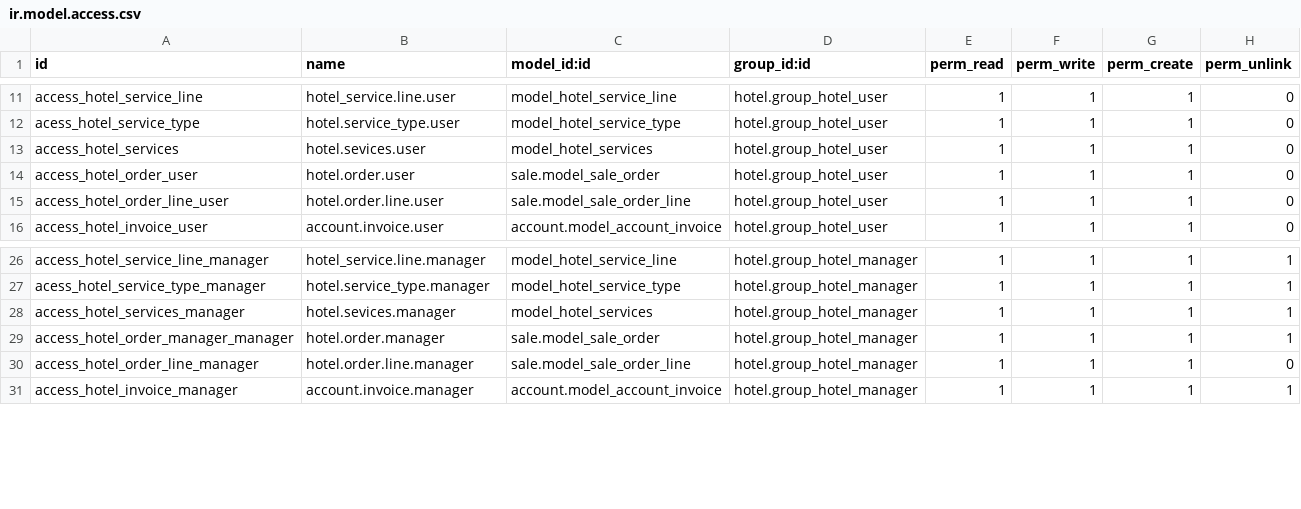
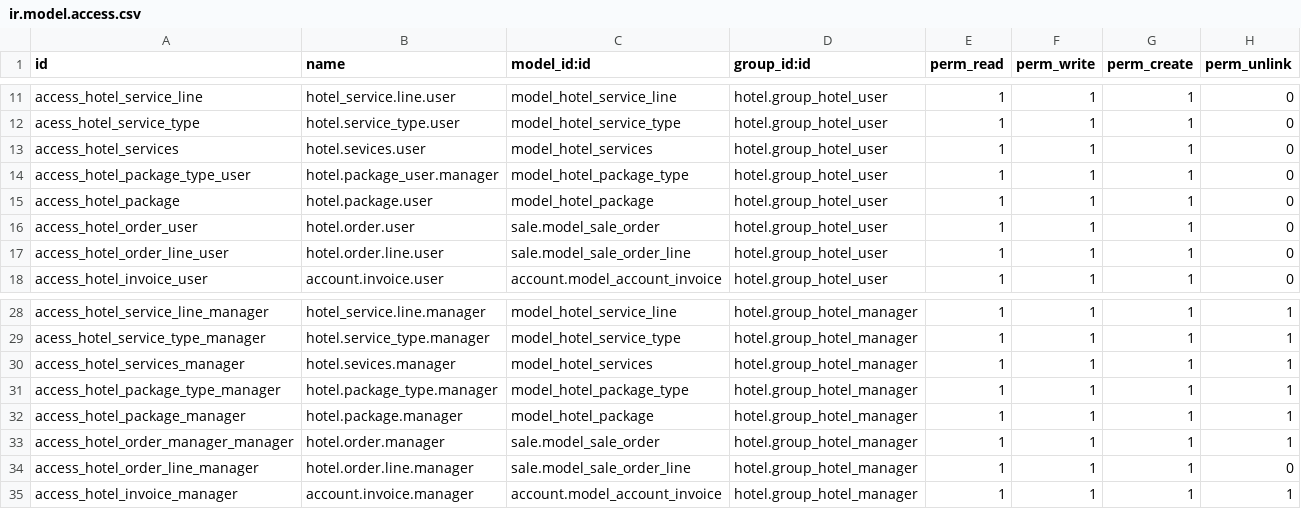
Before and after one commit to ju-san/addons80_hotel, a CSV file: hotel/security/ir.model.access.csv, drawn as a sheet; only a part is shown, gaps mark what is left out.

```diff
--- a/hotel/security/ir.model.access.csv
+++ b/hotel/security/ir.model.access.csv
@@ -13,2 +13,4 @@ acess_hotel_service_type,hotel.service_type.user,model_hotel_service_type,hotel.
 access_hotel_services,hotel.sevices.user,model_hotel_services,hotel.group_hotel_user,1,1,1,0
+access_hotel_package_type_user,hotel.package_user.manager,model_hotel_package_type,hotel.group_hotel_user,1,1,1,0
+access_hotel_package,hotel.package.user,model_hotel_package,hotel.group_hotel_user,1,1,1,0
 access_hotel_order_user,hotel.order.user,sale.model_sale_order,hotel.group_hotel_user,1,1,1,0
@@ -28,2 +30,4 @@ acess_hotel_service_type_manager,hotel.service_type.manager,model_hotel_service_
 access_hotel_services_manager,hotel.sevices.manager,model_hotel_services,hotel.group_hotel_manager,1,1,1,1
+access_hotel_package_type_manager,hotel.package_type.manager,model_hotel_package_type,hotel.group_hotel_manager,1,1,1,1
+access_hotel_package_manager,hotel.package.manager,model_hotel_package,hotel.group_hotel_manager,1,1,1,1
 access_hotel_order_manager_manager,hotel.order.manager,sale.model_sale_order,hotel.group_hotel_manager,1,1,1,1
```
Also changed, not shown: hotel_reservation/security/ir.model.access.csv, 11 other files.
